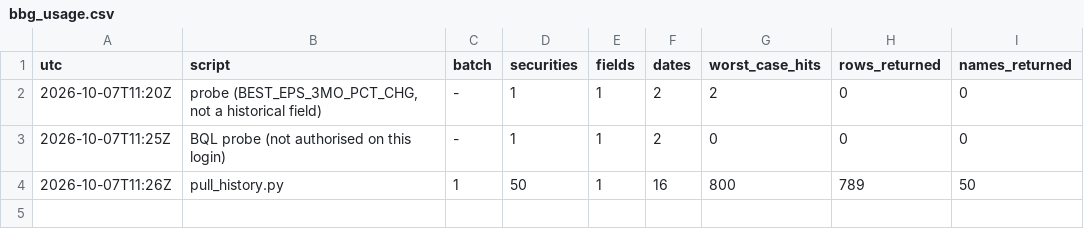
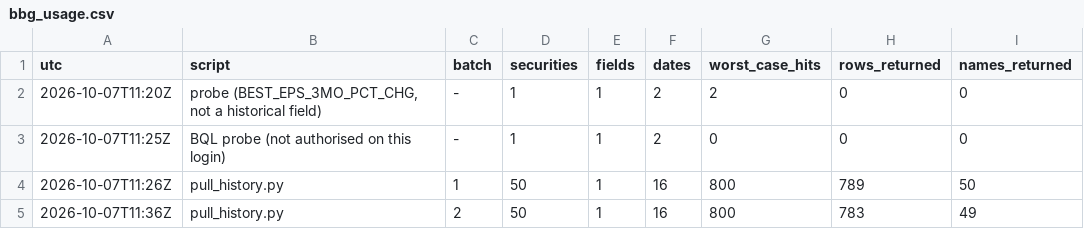
Before and after one commit to charlie-tren/charlie-tren.github.io, a CSV file: crosscheck/bbg/bbg_usage.csv, drawn as a sheet.

```diff
--- a/crosscheck/bbg/bbg_usage.csv
+++ b/crosscheck/bbg/bbg_usage.csv
@@ -4 +4,2 @@ utc,script,batch,securities,fields,dates,worst_case_hits,rows_returned,names_ret
 2026-10-07T11:26Z,pull_history.py,1,50,1,16,800,789,50
+2026-10-07T11:36Z,pull_history.py,2,50,1,16,800,783,49
```
Also changed, not shown: 5 other files.
